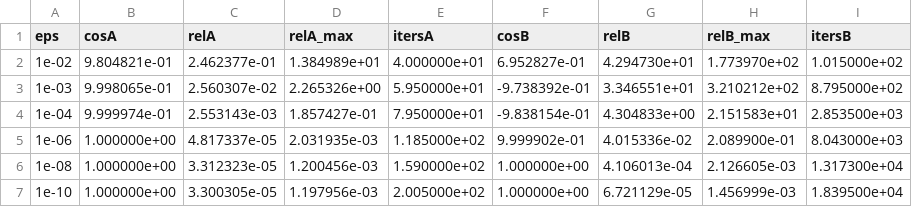
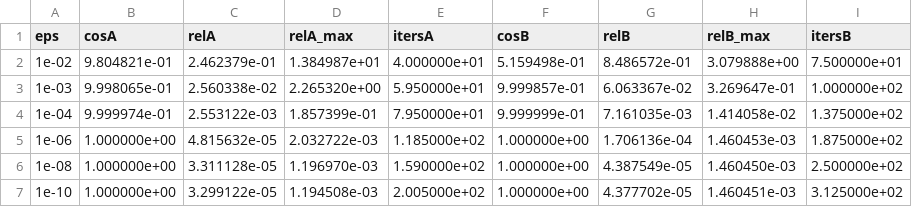
Before and after one commit to JianghanZHang/diffmpc-learning, a CSV file: research/gradient-quality-diffnmpc/experiments/linear_system/results/summary.csv, drawn as a sheet.

```diff
--- a/research/gradient-quality-diffnmpc/experiments/linear_system/results/summary.csv
+++ b/research/gradient-quality-diffnmpc/experiments/linear_system/results/summary.csv
@@ -1,7 +1,7 @@
 eps,cosA,relA,relA_max,itersA,cosB,relB,relB_max,itersB
-1e-02,9.804821e-01,2.462377e-01,1.384989e+01,4.000000e+01,6.952827e-01,4.294730e+01,1.773970e+02,1.015000e+02
-1e-03,9.998065e-01,2.560307e-02,2.265326e+00,5.950000e+01,-9.738392e-01,3.346551e+01,3.210212e+02,8.795000e+02
-1e-04,9.999974e-01,2.553143e-03,1.857427e-01,7.950000e+01,-9.838154e-01,4.304833e+00,2.151583e+01,2.853500e+03
-1e-06,1.000000e+00,4.817337e-05,2.031935e-03,1.185000e+02,9.999902e-01,4.015336e-02,2.089900e-01,8.043000e+03
-1e-08,1.000000e+00,3.312323e-05,1.200456e-03,1.590000e+02,1.000000e+00,4.106013e-04,2.126605e-03,1.317300e+04
-1e-10,1.000000e+00,3.300305e-05,1.197956e-03,2.005000e+02,1.000000e+00,6.721129e-05,1.456999e-03,1.839500e+04
+1e-02,9.804821e-01,2.462379e-01,1.384987e+01,4.000000e+01,5.159498e-01,8.486572e-01,3.079888e+00,7.500000e+01
+1e-03,9.998065e-01,2.560338e-02,2.265320e+00,5.950000e+01,9.999857e-01,6.063367e-02,3.269647e-01,1.000000e+02
+1e-04,9.999974e-01,2.553122e-03,1.857399e-01,7.950000e+01,9.999999e-01,7.161035e-03,1.414058e-02,1.375000e+02
+1e-06,1.000000e+00,4.815632e-05,2.032722e-03,1.185000e+02,1.000000e+00,1.706136e-04,1.460453e-03,1.875000e+02
+1e-08,1.000000e+00,3.311128e-05,1.196970e-03,1.590000e+02,1.000000e+00,4.387549e-05,1.460450e-03,2.500000e+02
+1e-10,1.000000e+00,3.299122e-05,1.194508e-03,2.005000e+02,1.000000e+00,4.377702e-05,1.460451e-03,3.125000e+02
```
Also changed, not shown: 1 other file.
